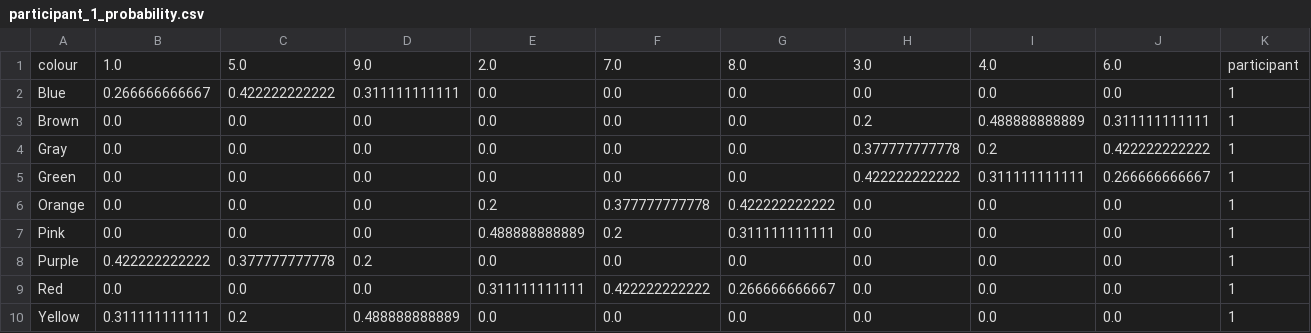
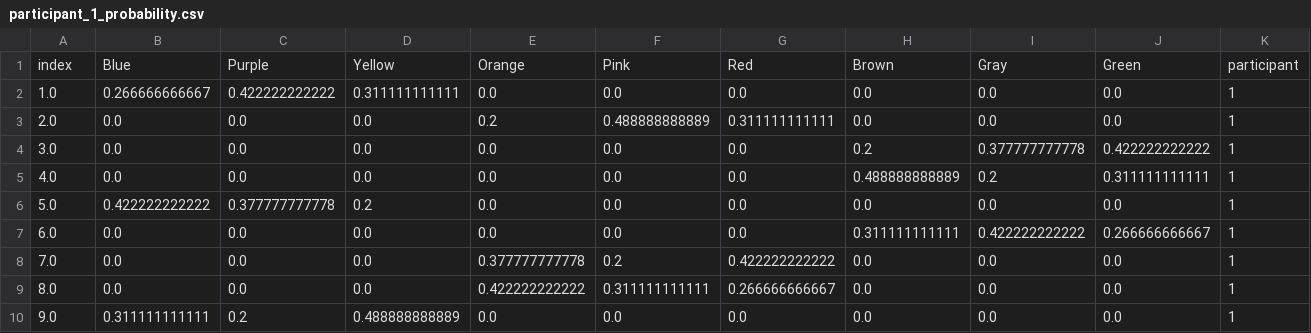
Before and after one commit to FinnLandLab/olive, a CSV file: participants/probabilities/participant_1_probability.csv, drawn as a sheet.

```diff
--- a/participants/probabilities/participant_1_probability.csv
+++ b/participants/probabilities/participant_1_probability.csv
@@ -1,10 +1,10 @@
-colour,1.0,5.0,9.0,2.0,7.0,8.0,3.0,4.0,6.0,participant
-Blue,0.266666666667,0.422222222222,0.311111111111,0.0,0.0,0.0,0.0,0.0,0.0,1
-Brown,0.0,0.0,0.0,0.0,0.0,0.0,0.2,0.488888888889,0.311111111111,1
-Gray,0.0,0.0,0.0,0.0,0.0,0.0,0.377777777778,0.2,0.422222222222,1
-Green,0.0,0.0,0.0,0.0,0.0,0.0,0.422222222222,0.311111111111,0.266666666667,1
-Orange,0.0,0.0,0.0,0.2,0.377777777778,0.422222222222,0.0,0.0,0.0,1
-Pink,0.0,0.0,0.0,0.488888888889,0.2,0.311111111111,0.0,0.0,0.0,1
-Purple,0.422222222222,0.377777777778,0.2,0.0,0.0,0.0,0.0,0.0,0.0,1
-Red,0.0,0.0,0.0,0.311111111111,0.422222222222,0.266666666667,0.0,0.0,0.0,1
-Yellow,0.311111111111,0.2,0.488888888889,0.0,0.0,0.0,0.0,0.0,0.0,1
+index,Blue,Purple,Yellow,Orange,Pink,Red,Brown,Gray,Green,participant
+1.0,0.266666666667,0.422222222222,0.311111111111,0.0,0.0,0.0,0.0,0.0,0.0,1
+2.0,0.0,0.0,0.0,0.2,0.488888888889,0.311111111111,0.0,0.0,0.0,1
+3.0,0.0,0.0,0.0,0.0,0.0,0.0,0.2,0.377777777778,0.422222222222,1
+4.0,0.0,0.0,0.0,0.0,0.0,0.0,0.488888888889,0.2,0.311111111111,1
+5.0,0.422222222222,0.377777777778,0.2,0.0,0.0,0.0,0.0,0.0,0.0,1
+6.0,0.0,0.0,0.0,0.0,0.0,0.0,0.311111111111,0.422222222222,0.266666666667,1
+7.0,0.0,0.0,0.0,0.377777777778,0.2,0.422222222222,0.0,0.0,0.0,1
+8.0,0.0,0.0,0.0,0.422222222222,0.311111111111,0.266666666667,0.0,0.0,0.0,1
+9.0,0.311111111111,0.2,0.488888888889,0.0,0.0,0.0,0.0,0.0,0.0,1
```
Also changed, not shown: participants/probabilities/participant_10_probability.csv, participants/probabilities/participant_2_probability.csv, 11 other files.
